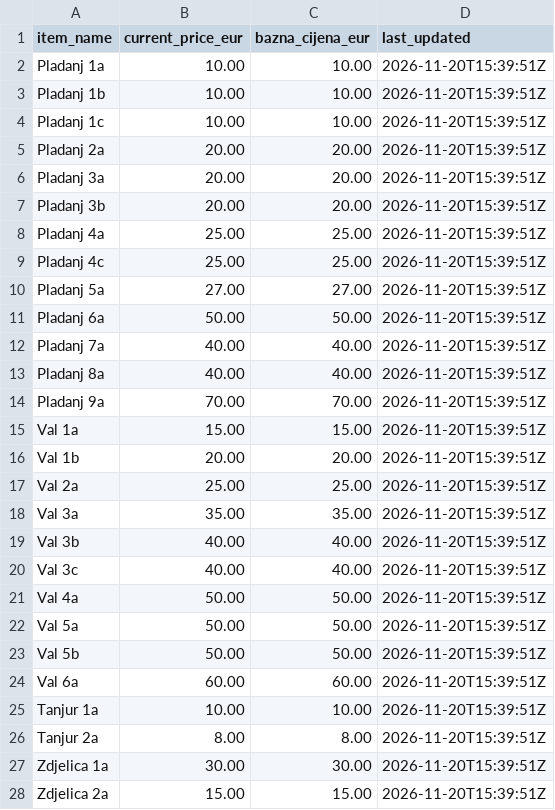
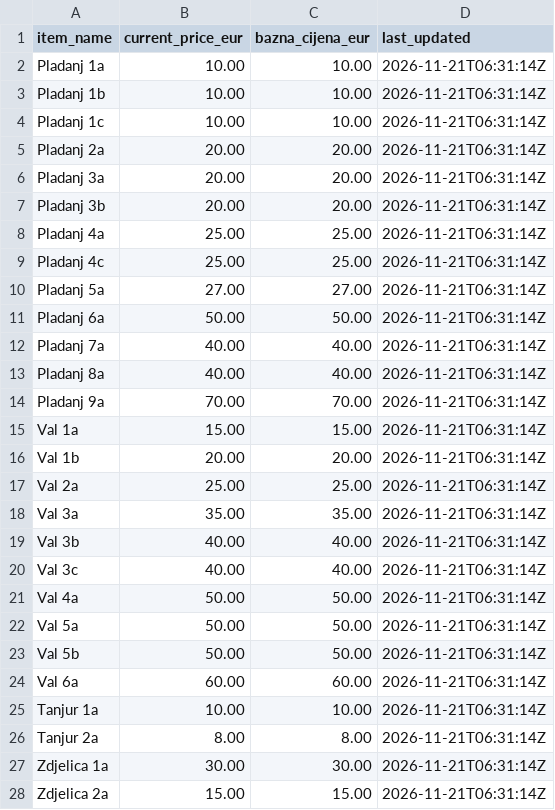
Before and after one commit to pinjusicmatea-23/stardi-cer, a CSV file: pricelist-latest.csv, drawn as a sheet; only a part is shown; the diff covers the shown part only.

```diff
--- a/pricelist-latest.csv
+++ b/pricelist-latest.csv
@@ -1,28 +1,28 @@
 item_name,current_price_eur,bazna_cijena_eur,last_updated
-Pladanj 1a,10.00,10.00,2026-11-20T15:39:51Z
-Pladanj 1b,10.00,10.00,2026-11-20T15:39:51Z
-Pladanj 1c,10.00,10.00,2026-11-20T15:39:51Z
-Pladanj 2a,20.00,20.00,2026-11-20T15:39:51Z
-Pladanj 3a,20.00,20.00,2026-11-20T15:39:51Z
-Pladanj 3b,20.00,20.00,2026-11-20T15:39:51Z
-Pladanj 4a,25.00,25.00,2026-11-20T15:39:51Z
-Pladanj 4c,25.00,25.00,2026-11-20T15:39:51Z
-Pladanj 5a,27.00,27.00,2026-11-20T15:39:51Z
-Pladanj 6a,50.00,50.00,2026-11-20T15:39:51Z
-Pladanj 7a,40.00,40.00,2026-11-20T15:39:51Z
-Pladanj 8a,40.00,40.00,2026-11-20T15:39:51Z
-Pladanj 9a,70.00,70.00,2026-11-20T15:39:51Z
-Val 1a,15.00,15.00,2026-11-20T15:39:51Z
-Val 1b,20.00,20.00,2026-11-20T15:39:51Z
-Val 2a,25.00,25.00,2026-11-20T15:39:51Z
-Val 3a,35.00,35.00,2026-11-20T15:39:51Z
-Val 3b,40.00,40.00,2026-11-20T15:39:51Z
-Val 3c,40.00,40.00,2026-11-20T15:39:51Z
-Val 4a,50.00,50.00,2026-11-20T15:39:51Z
-Val 5a,50.00,50.00,2026-11-20T15:39:51Z
-Val 5b,50.00,50.00,2026-11-20T15:39:51Z
-Val 6a,60.00,60.00,2026-11-20T15:39:51Z
-Tanjur 1a,10.00,10.00,2026-11-20T15:39:51Z
-Tanjur 2a,8.00,8.00,2026-11-20T15:39:51Z
-Zdjelica 1a,30.00,30.00,2026-11-20T15:39:51Z
-Zdjelica 2a,15.00,15.00,2026-11-20T15:39:51Z
+Pladanj 1a,10.00,10.00,2026-11-21T06:31:14Z
+Pladanj 1b,10.00,10.00,2026-11-21T06:31:14Z
+Pladanj 1c,10.00,10.00,2026-11-21T06:31:14Z
+Pladanj 2a,20.00,20.00,2026-11-21T06:31:14Z
+Pladanj 3a,20.00,20.00,2026-11-21T06:31:14Z
+Pladanj 3b,20.00,20.00,2026-11-21T06:31:14Z
+Pladanj 4a,25.00,25.00,2026-11-21T06:31:14Z
+Pladanj 4c,25.00,25.00,2026-11-21T06:31:14Z
+Pladanj 5a,27.00,27.00,2026-11-21T06:31:14Z
+Pladanj 6a,50.00,50.00,2026-11-21T06:31:14Z
+Pladanj 7a,40.00,40.00,2026-11-21T06:31:14Z
+Pladanj 8a,40.00,40.00,2026-11-21T06:31:14Z
+Pladanj 9a,70.00,70.00,2026-11-21T06:31:14Z
+Val 1a,15.00,15.00,2026-11-21T06:31:14Z
+Val 1b,20.00,20.00,2026-11-21T06:31:14Z
+Val 2a,25.00,25.00,2026-11-21T06:31:14Z
+Val 3a,35.00,35.00,2026-11-21T06:31:14Z
+Val 3b,40.00,40.00,2026-11-21T06:31:14Z
+Val 3c,40.00,40.00,2026-11-21T06:31:14Z
+Val 4a,50.00,50.00,2026-11-21T06:31:14Z
+Val 5a,50.00,50.00,2026-11-21T06:31:14Z
+Val 5b,50.00,50.00,2026-11-21T06:31:14Z
+Val 6a,60.00,60.00,2026-11-21T06:31:14Z
+Tanjur 1a,10.00,10.00,2026-11-21T06:31:14Z
+Tanjur 2a,8.00,8.00,2026-11-21T06:31:14Z
+Zdjelica 1a,30.00,30.00,2026-11-21T06:31:14Z
+Zdjelica 2a,15.00,15.00,2026-11-21T06:31:14Z
```
Also changed, not shown: 31 edited cells elsewhere in this file, 2 other files.
